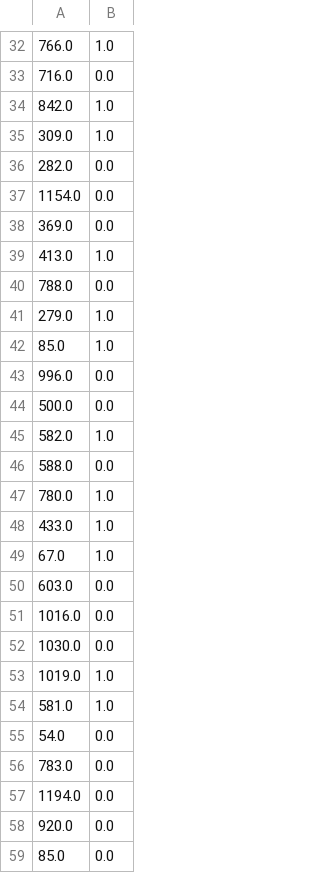
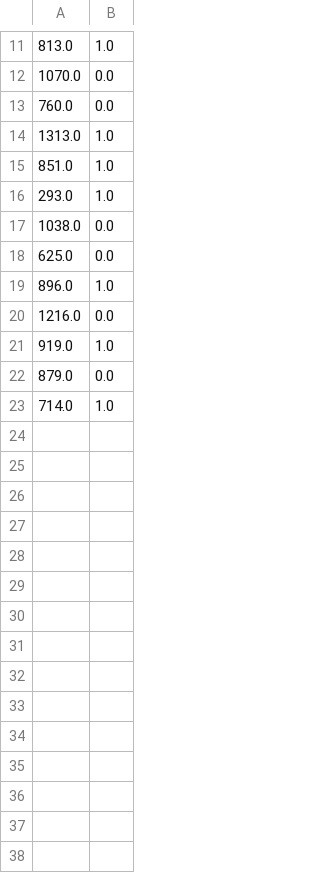
Before and after one commit to weberrichard/staci3, a CSV file: ProjectsHuzsvar/ValvePlacementOptimisation/input.csv, drawn as a sheet; only a part is shown, gaps mark what is left out; the diff covers the shown part only.

```diff
--- a/ProjectsHuzsvar/ValvePlacementOptimisation/input.csv
+++ b/ProjectsHuzsvar/ValvePlacementOptimisation/input.csv
@@ -32,28 +11,13 @@
-766.0,1.0
-716.0,0.0
-842.0,1.0
-309.0,1.0
-282.0,0.0
-1154.0,0.0
-369.0,0.0
-413.0,1.0
-788.0,0.0
-279.0,1.0
-85.0,1.0
-996.0,0.0
-500.0,0.0
-582.0,1.0
-588.0,0.0
-780.0,1.0
-433.0,1.0
-67.0,1.0
-603.0,0.0
-1016.0,0.0
-1030.0,0.0
-1019.0,1.0
-581.0,1.0
-54.0,0.0
-783.0,0.0
-1194.0,0.0
-920.0,0.0
-85.0,0.0
+813.0,1.0
+1070.0,0.0
+760.0,0.0
+1313.0,1.0
+851.0,1.0
+293.0,1.0
+1038.0,0.0
+625.0,0.0
+896.0,1.0
+1216.0,0.0
+919.0,1.0
+879.0,0.0
+714.0,1.0
```
Also changed, not shown: 31 removed rows and 9 edited cells elsewhere in this file, 48 other files.
